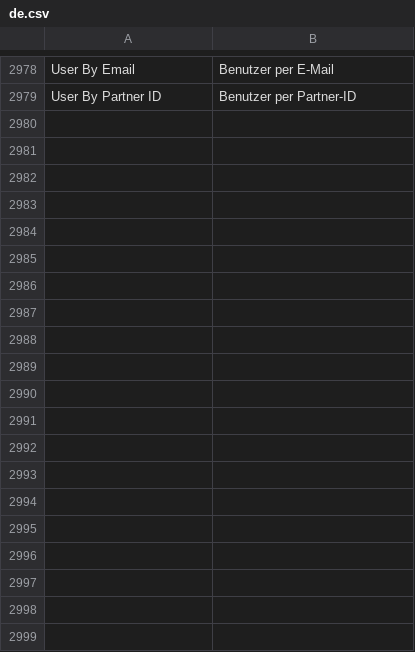
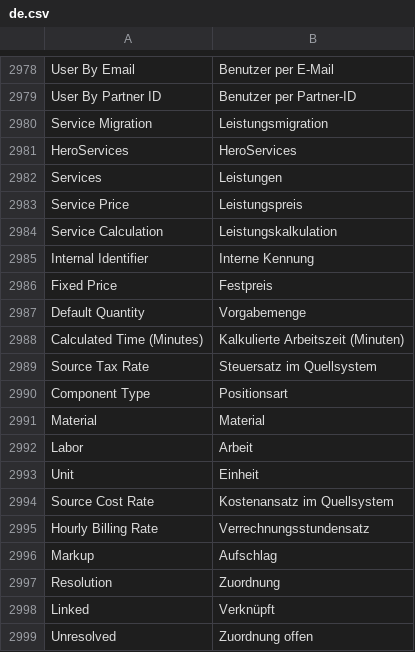
Before and after one commit to unwichtigfett/hero_integration, a CSV file: hero_integration/translations/de.csv, drawn as a sheet; only a part is shown, gaps mark what is left out; the diff covers the shown part only.

Commit message:
Add configurable service mapping and guarded service migration

```diff
--- a/hero_integration/translations/de.csv
+++ b/hero_integration/translations/de.csv
@@ -2979 +2979,21 @@ User By Email,Benutzer per E-Mail
 User By Partner ID,Benutzer per Partner-ID
+Service Migration,Leistungsmigration
+HeroServices,HeroServices
+Services,Leistungen
+Service Price,Leistungspreis
+Service Calculation,Leistungskalkulation
+Internal Identifier,Interne Kennung
+Fixed Price,Festpreis
+Default Quantity,Vorgabemenge
+Calculated Time (Minutes),Kalkulierte Arbeitszeit (Minuten)
+Source Tax Rate,Steuersatz im Quellsystem
+Component Type,Positionsart
+Material,Material
+Labor,Arbeit
+Unit,Einheit
+Source Cost Rate,Kostenansatz im Quellsystem
+Hourly Billing Rate,Verrechnungsstundensatz
+Markup,Aufschlag
+Resolution,Zuordnung
+Linked,Verknüpft
+Unresolved,Zuordnung offen
```
Also changed, not shown: 40 added rows elsewhere in this file, 23 other files.
